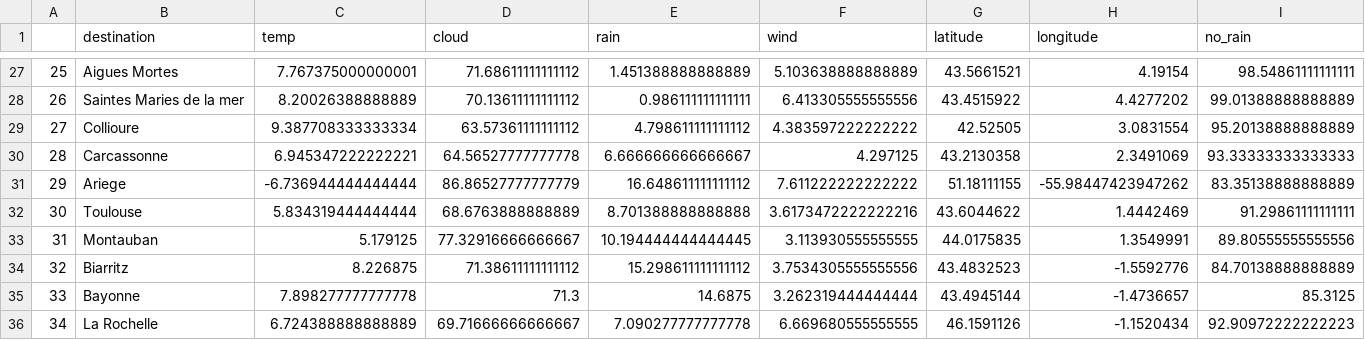
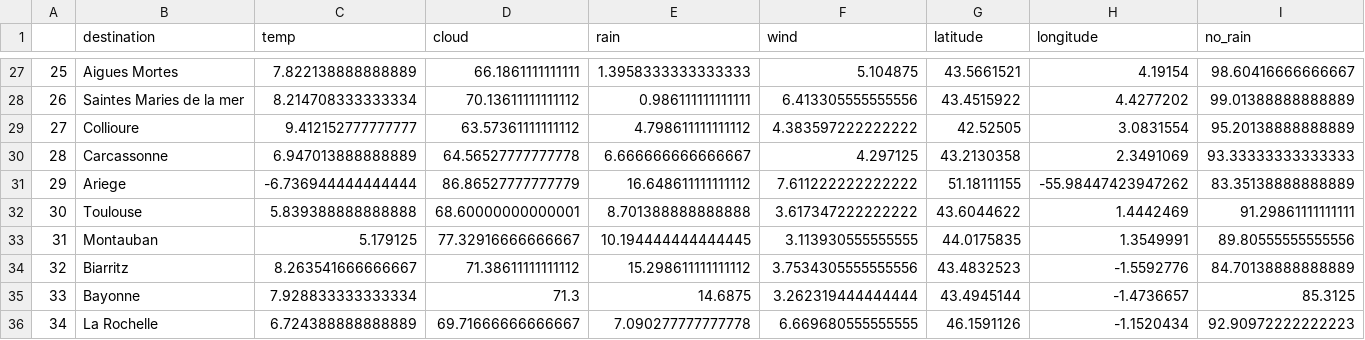
Before and after one commit to nicoleurs/Data_Collection_and_Management, a CSV file: destination_weather.csv, drawn as a sheet; only a part is shown, gaps mark what is left out; the diff covers the shown part only.

```diff
--- a/destination_weather.csv
+++ b/destination_weather.csv
@@ -27,10 +27,10 @@
-25,Aigues Mortes,7.767375000000001,71.68611111111112,1.451388888888889,5.103638888888889,43.5661521,4.19154,98.54861111111111
-26,Saintes Maries de la mer,8.20026388888889,70.13611111111112,0.986111111111111,6.413305555555556,43.4515922,4.4277202,99.01388888888889
-27,Collioure,9.387708333333334,63.57361111111112,4.798611111111112,4.383597222222222,42.52505,3.0831554,95.20138888888889
-28,Carcassonne,6.945347222222221,64.56527777777778,6.666666666666667,4.297125,43.2130358,2.3491069,93.33333333333333
+25,Aigues Mortes,7.822138888888889,66.1861111111111,1.3958333333333333,5.104875,43.5661521,4.19154,98.60416666666667
+26,Saintes Maries de la mer,8.214708333333334,70.13611111111112,0.986111111111111,6.413305555555556,43.4515922,4.4277202,99.01388888888889
+27,Collioure,9.412152777777777,63.57361111111112,4.798611111111112,4.383597222222222,42.52505,3.0831554,95.20138888888889
+28,Carcassonne,6.947013888888889,64.56527777777778,6.666666666666667,4.297125,43.2130358,2.3491069,93.33333333333333
 29,Ariege,-6.736944444444444,86.86527777777779,16.648611111111112,7.611222222222222,51.18111155,-55.98447423947262,83.35138888888889
-30,Toulouse,5.834319444444444,68.6763888888889,8.701388888888888,3.6173472222222216,43.6044622,1.4442469,91.29861111111111
+30,Toulouse,5.839388888888888,68.60000000000001,8.701388888888888,3.617347222222222,43.6044622,1.4442469,91.29861111111111
 31,Montauban,5.179125,77.32916666666667,10.194444444444445,3.113930555555555,44.0175835,1.3549991,89.80555555555556
-32,Biarritz,8.226875,71.38611111111112,15.298611111111112,3.7534305555555556,43.4832523,-1.5592776,84.70138888888889
-33,Bayonne,7.898277777777778,71.3,14.6875,3.262319444444444,43.4945144,-1.4736657,85.3125
+32,Biarritz,8.263541666666667,71.38611111111112,15.298611111111112,3.7534305555555556,43.4832523,-1.5592776,84.70138888888889
+33,Bayonne,7.928833333333334,71.3,14.6875,3.262319444444444,43.4945144,-1.4736657,85.3125
 34,La Rochelle,6.724388888888889,69.71666666666667,7.090277777777778,6.669680555555555,46.1591126,-1.1520434,92.90972222222223
```
Also changed, not shown: 32 edited cells elsewhere in this file, 1 other file.
